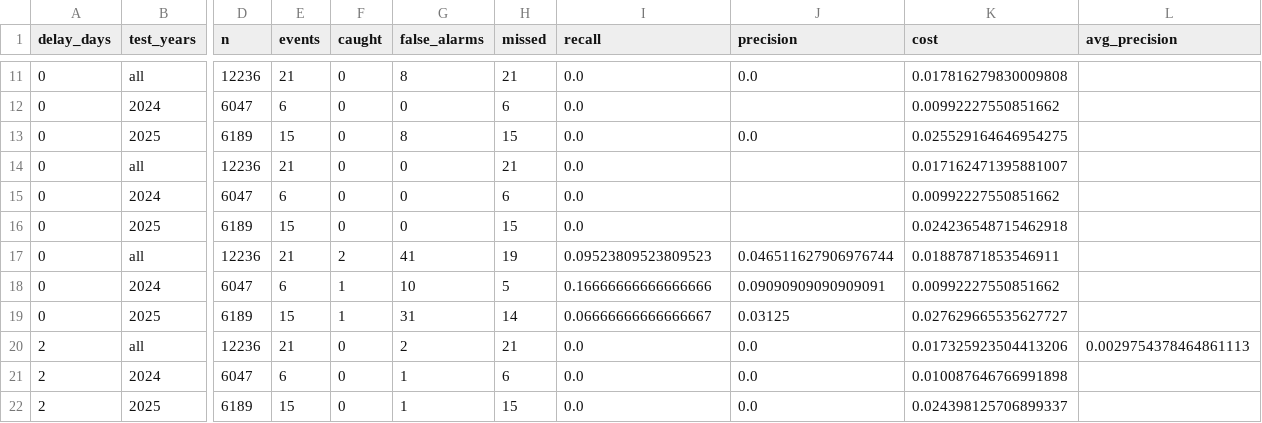
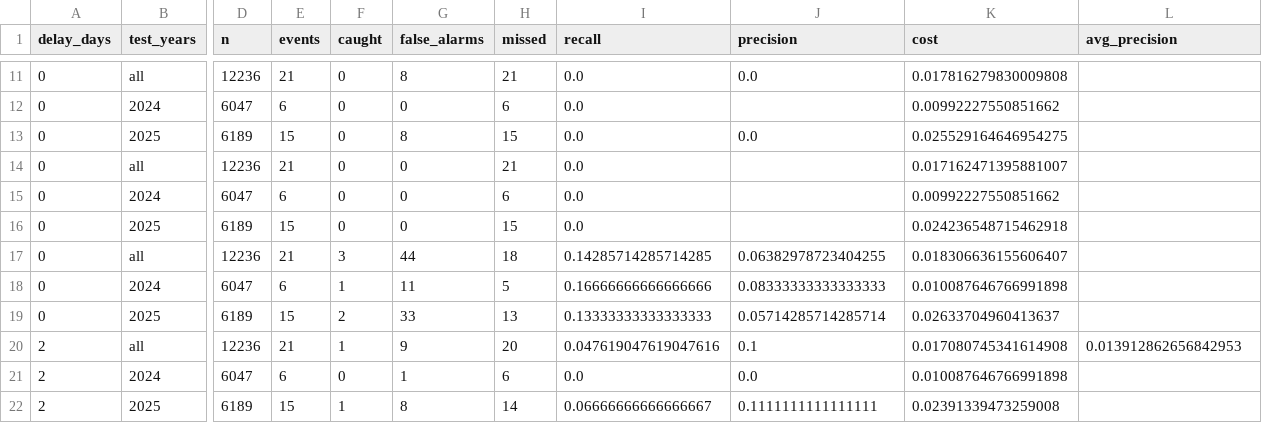
Before and after one commit to ahriyad1/airequity-nsw, a CSV file: results/daily_target_logistic_2024_25_summary.csv, drawn as a sheet; only a part is shown, gaps mark what is left out; the diff covers the shown part only; the diff names each change by its address in the sheet, - before the commit and + after, or states it on an @@ line.

```diff
--- a/results/daily_target_logistic_2024_25_summary.csv
+++ b/results/daily_target_logistic_2024_25_summary.csv
-F17 (caught): 2
+F17 (caught): 3
-G17 (false_alarms): 41
+G17 (false_alarms): 44
-H17 (missed): 19
+H17 (missed): 18
-I17 (recall): 0.09523809523809523
+I17 (recall): 0.14285714285714285
-J17 (precision): 0.046511627906976744
+J17 (precision): 0.06382978723404255
-K17 (cost): 0.01887871853546911
+K17 (cost): 0.018306636155606407
-G18 (false_alarms): 10
+G18 (false_alarms): 11
-J18 (precision): 0.09090909090909091
+J18 (precision): 0.08333333333333333
-K18 (cost): 0.00992227550851662
+K18 (cost): 0.010087646766991898
-F19 (caught): 1
+F19 (caught): 2
-G19 (false_alarms): 31
+G19 (false_alarms): 33
-H19 (missed): 14
+H19 (missed): 13
-I19 (recall): 0.06666666666666667
+I19 (recall): 0.13333333333333333
-J19 (precision): 0.03125
+J19 (precision): 0.05714285714285714
-K19 (cost): 0.027629665535627727
+K19 (cost): 0.02633704960413637
-F20 (caught): 0
+F20 (caught): 1
-G20 (false_alarms): 2
+G20 (false_alarms): 9
-H20 (missed): 21
+H20 (missed): 20
-I20 (recall): 0.0
+I20 (recall): 0.047619047619047616
-J20 (precision): 0.0
+J20 (precision): 0.1
-K20 (cost): 0.017325923504413206
+K20 (cost): 0.017080745341614908
-L20 (avg_precision): 0.0029754378464861113
+L20 (avg_precision): 0.013912862656842953
-F22 (caught): 0
+F22 (caught): 1
-G22 (false_alarms): 1
+G22 (false_alarms): 8
-H22 (missed): 15
+H22 (missed): 14
-I22 (recall): 0.0
+I22 (recall): 0.06666666666666667
-J22 (precision): 0.0
+J22 (precision): 0.1111111111111111
-K22 (cost): 0.024398125706899337
+K22 (cost): 0.02391339473259008
```
Also changed, not shown: 42 edited cells elsewhere in this file, results/daily_target_hgb_2024_25_ci.csv, results/daily_target_hgb_smoke_2019_20_summary.csv, 43 other files.
